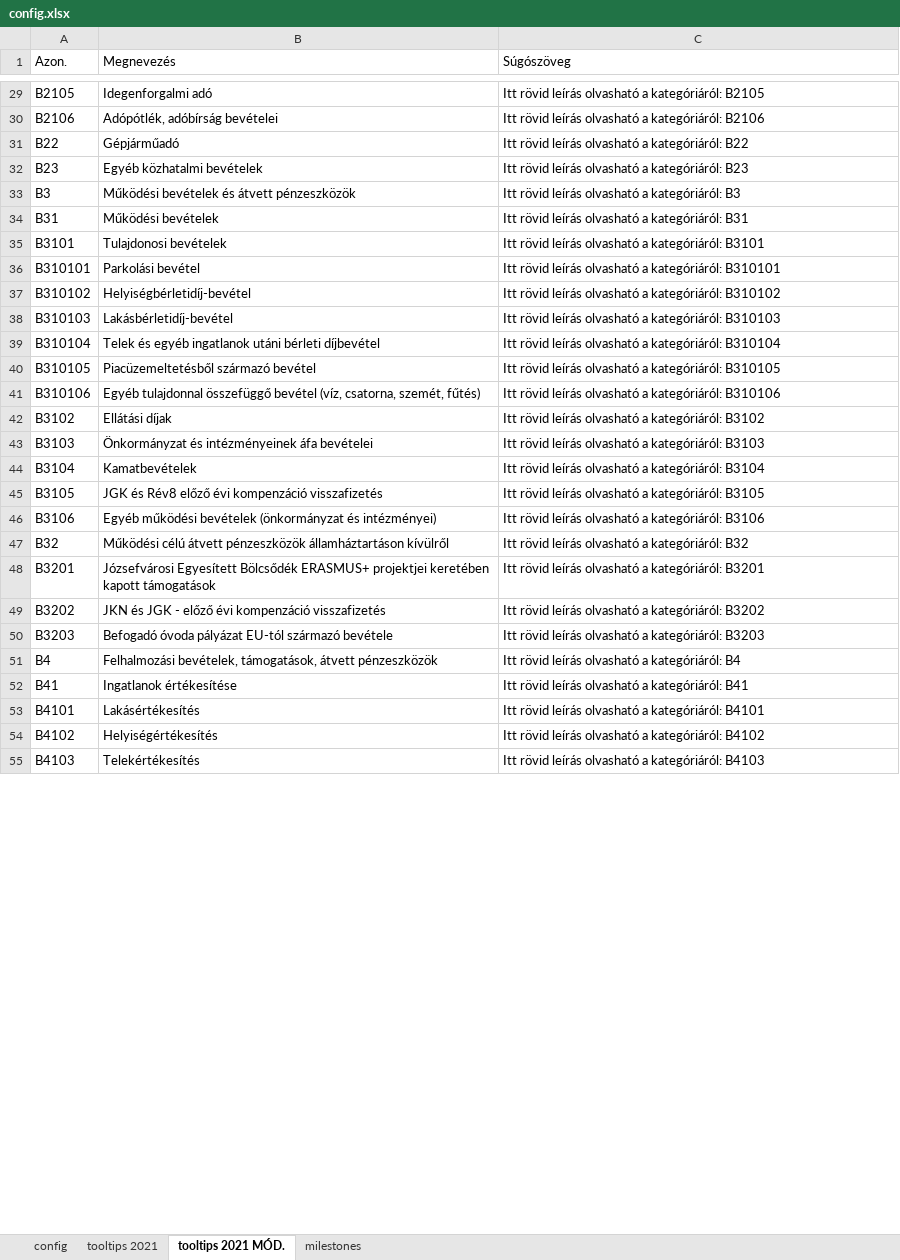
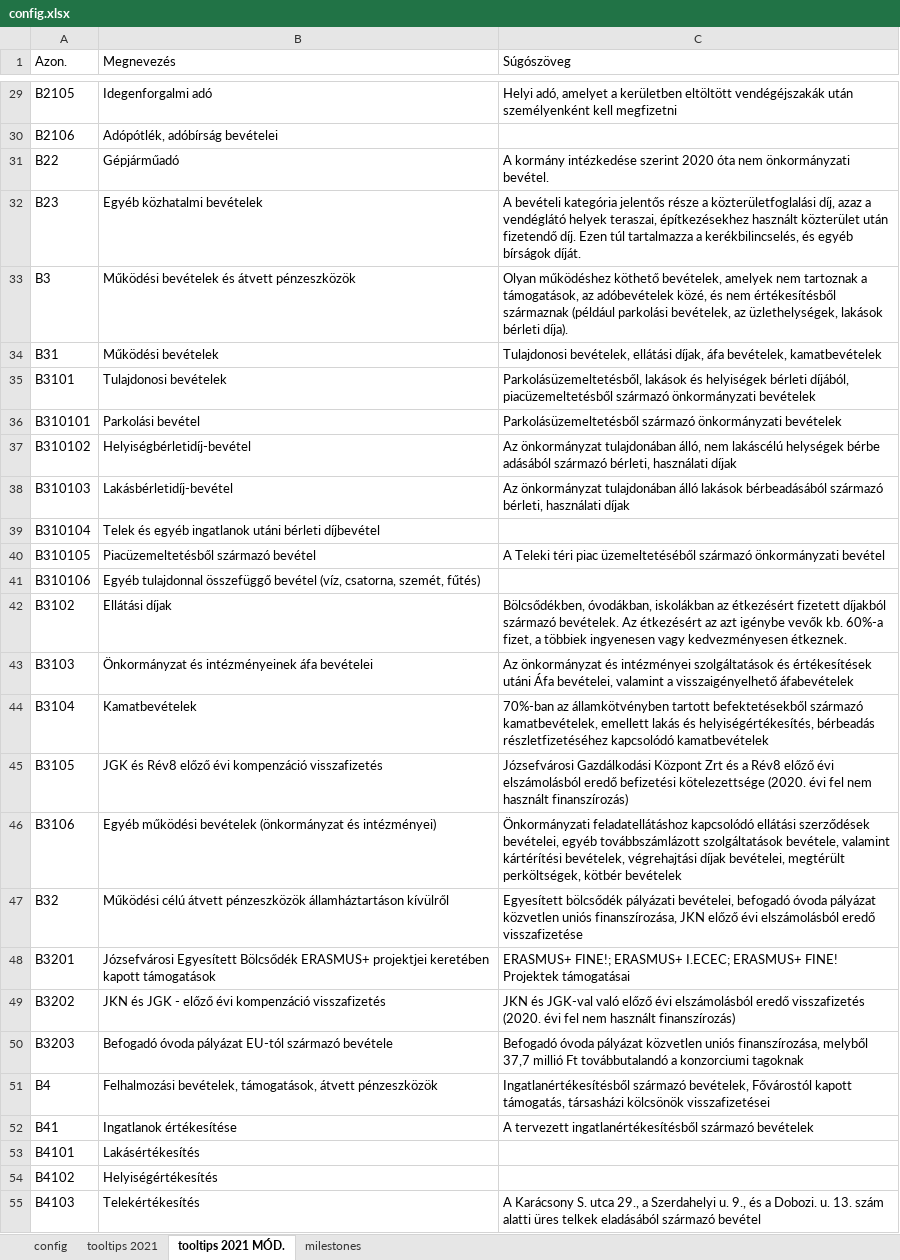
Before and after one commit to k-monitor/onkormanyzati-koltsegvetes-v2, an Excel workbook: input/config.xlsx, sheet tooltips 2021 MÓD., drawn as a sheet; only a part is shown, gaps mark what is left out; values as stored, in another font and other column widths than the file's, no cell formats; the diff covers the shown part only; the diff names each change by its address in the sheet, - before the commit and + after, or states it on an @@ line.

```diff
--- a/input/config.xlsx (sheet tooltips 2021 MÓD.)
+++ b/input/config.xlsx (sheet tooltips 2021 MÓD.)
-C29 (Súgószöveg): Itt rövid leírás olvasható a kategóriáról: B2105
+C29 (Súgószöveg): Helyi adó, amelyet a kerületben eltöltött vendégéjszakák után személyenként kell megfizetni
-C30 (Súgószöveg): Itt rövid leírás olvasható a kategóriáról: B2106
+C30 (Súgószöveg): (empty)
-C31 (Súgószöveg): Itt rövid leírás olvasható a kategóriáról: B22
+C31 (Súgószöveg): A kormány intézkedése szerint 2020 óta nem önkormányzati bevétel.
-C32 (Súgószöveg): Itt rövid leírás olvasható a kategóriáról: B23
+C32 (Súgószöveg): A bevételi kategória jelentős része a közterületfoglalási díj, azaz a vendéglátó helyek teraszai, építkezésekhez használt közterület után fizetendő díj. Ezen túl tartalmazza a kerékbilincselés, és egyéb bírságok díját.
-C33 (Súgószöveg): Itt rövid leírás olvasható a kategóriáról: B3
+C33 (Súgószöveg): Olyan működéshez köthető bevételek, amelyek nem tartoznak a támogatások, az adóbevételek közé, és nem értékesítésből származnak (például parkolási bevételek, az üzlethelységek, lakások bérleti díja).
-C34 (Súgószöveg): Itt rövid leírás olvasható a kategóriáról: B31
+C34 (Súgószöveg): Tulajdonosi bevételek, ellátási díjak, áfa bevételek, kamatbevételek
-C35 (Súgószöveg): Itt rövid leírás olvasható a kategóriáról: B3101
+C35 (Súgószöveg): Parkolásüzemeltetésből, lakások és helyiségek bérleti díjából, piacüzemeltetésből származó önkormányzati bevételek
-C36 (Súgószöveg): Itt rövid leírás olvasható a kategóriáról: B310101
+C36 (Súgószöveg): Parkolásüzemeltetésből származó önkormányzati bevételek
-C37 (Súgószöveg): Itt rövid leírás olvasható a kategóriáról: B310102
+C37 (Súgószöveg): Az önkormányzat tulajdonában álló, nem lakáscélú helységek bérbe adásából származó bérleti, használati díjak
-C38 (Súgószöveg): Itt rövid leírás olvasható a kategóriáról: B310103
+C38 (Súgószöveg): Az önkormányzat tulajdonában álló lakások bérbeadásából származó bérleti, használati díjak
-C39 (Súgószöveg): Itt rövid leírás olvasható a kategóriáról: B310104
+C39 (Súgószöveg): (empty)
-C40 (Súgószöveg): Itt rövid leírás olvasható a kategóriáról: B310105
+C40 (Súgószöveg): A Teleki téri piac üzemeltetéséből származó önkormányzati bevétel
-C41 (Súgószöveg): Itt rövid leírás olvasható a kategóriáról: B310106
+C41 (Súgószöveg): (empty)
-C42 (Súgószöveg): Itt rövid leírás olvasható a kategóriáról: B3102
+C42 (Súgószöveg): Bölcsődékben, óvodákban, iskolákban az étkezésért fizetett díjakból származó bevételek. Az étkezésért az azt igénybe vevők kb. 60%-a fizet, a többiek ingyenesen vagy kedvezményesen étkeznek.
-C43 (Súgószöveg): Itt rövid leírás olvasható a kategóriáról: B3103
+C43 (Súgószöveg): Az önkormányzat és intézményei szolgáltatások és értékesítések utáni Áfa bevételei, valamint a visszaigényelhető áfabevételek
-C44 (Súgószöveg): Itt rövid leírás olvasható a kategóriáról: B3104
+C44 (Súgószöveg): 70%-ban az államkötvényben tartott befektetésekből származó kamatbevételek, emellett lakás és helyiségértékesítés, bérbeadás részletfizetéséhez kapcsolódó kamatbevételek
-C45 (Súgószöveg): Itt rövid leírás olvasható a kategóriáról: B3105
+C45 (Súgószöveg): Józsefvárosi Gazdálkodási Központ Zrt és a Rév8 előző évi elszámolásból eredő befizetési kötelezettsége (2020. évi fel nem használt finanszírozás)
-C46 (Súgószöveg): Itt rövid leírás olvasható a kategóriáról: B3106
+C46 (Súgószöveg): Önkormányzati feladatellátáshoz kapcsolódó ellátási szerződések bevételei, egyéb továbbszámlázott szolgáltatások bevétele, valamint kártérítési bevételek, végrehajtási díjak bevételei, megtérült perköltségek, kötbér bevételek
-C47 (Súgószöveg): Itt rövid leírás olvasható a kategóriáról: B32
+C47 (Súgószöveg): Egyesített bölcsődék pályázati bevételei, befogadó óvoda pályázat közvetlen uniós finanszírozása, JKN előző évi elszámolásból eredő visszafizetése
-C48 (Súgószöveg): Itt rövid leírás olvasható a kategóriáról: B3201
+C48 (Súgószöveg): ERASMUS+ FINE!; ERASMUS+ I.ECEC; ERASMUS+ FINE! Projektek támogatásai
-C49 (Súgószöveg): Itt rövid leírás olvasható a kategóriáról: B3202
+C49 (Súgószöveg): JKN és JGK-val való előző évi elszámolásból eredő visszafizetés (2020. évi fel nem használt finanszírozás)
-C50 (Súgószöveg): Itt rövid leírás olvasható a kategóriáról: B3203
+C50 (Súgószöveg): Befogadó óvoda pályázat közvetlen uniós finanszírozása, melyből 37,7 millió Ft továbbutalandó a konzorciumi tagoknak
-C51 (Súgószöveg): Itt rövid leírás olvasható a kategóriáról: B4
+C51 (Súgószöveg): Ingatlanértékesítésből származó bevételek, Fővárostól kapott támogatás, társasházi kölcsönök visszafizetései
-C52 (Súgószöveg): Itt rövid leírás olvasható a kategóriáról: B41
+C52 (Súgószöveg): A tervezett ingatlanértékesítésből származó bevételek
-C53 (Súgószöveg): Itt rövid leírás olvasható a kategóriáról: B4101
+C53 (Súgószöveg): (empty)
-C54 (Súgószöveg): Itt rövid leírás olvasható a kategóriáról: B4102
+C54 (Súgószöveg): (empty)
-C55 (Súgószöveg): Itt rövid leírás olvasható a kategóriáról: B4103
+C55 (Súgószöveg): A Karácsony S. utca 29., a Szerdahelyi u. 9., és a Dobozi. u. 13. szám alatti üres telkek eladásából származó bevétel
```
Also changed, not shown: 233 edited cells elsewhere in this sheet, sheet milestones, sheet config, cell formats, 1 other file.
